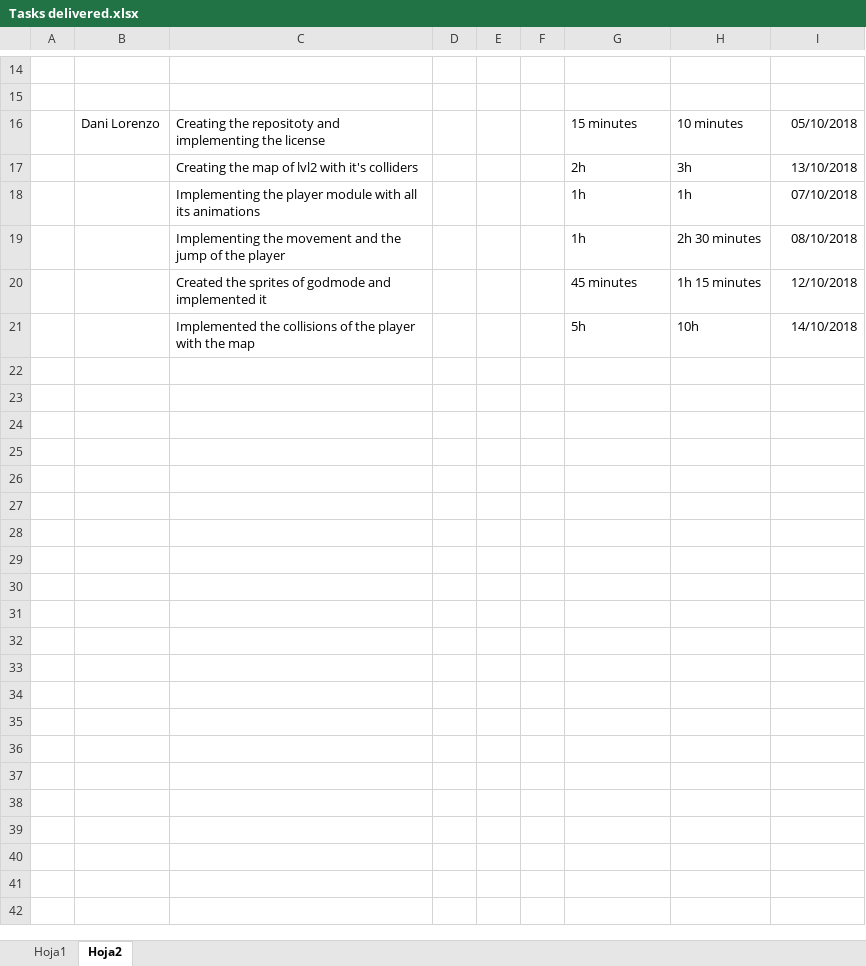
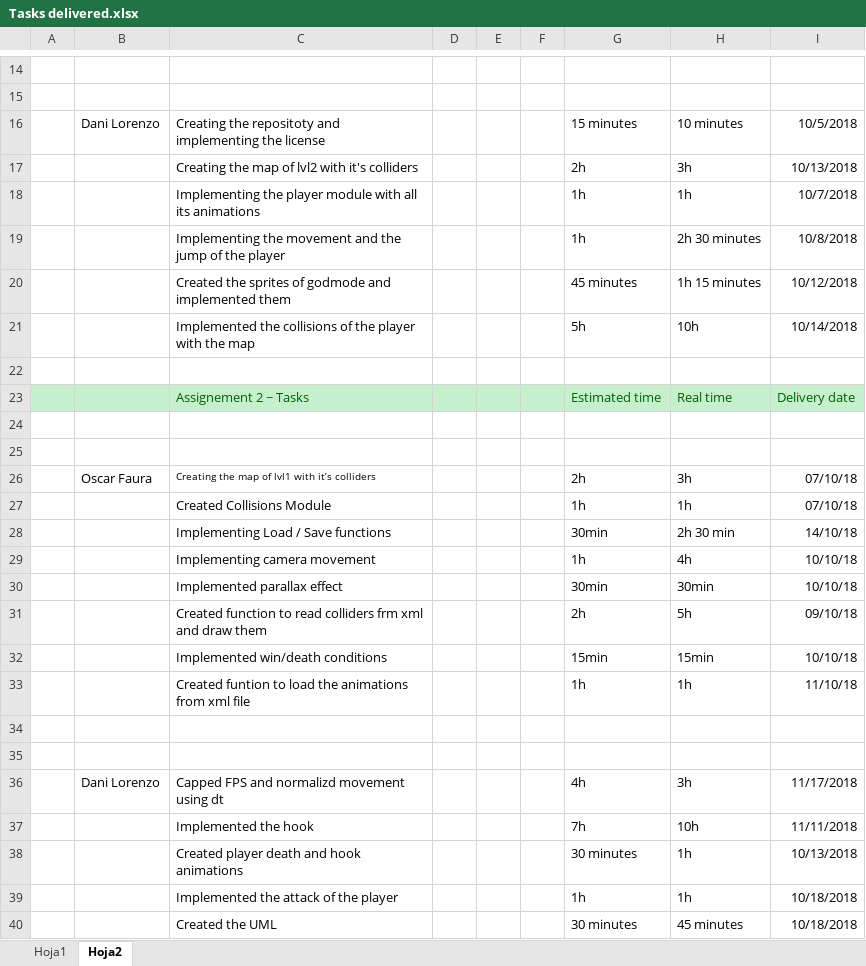
Before and after one commit to DLorenzoLaguno17/The-Cliffborn-Islands, an Excel workbook: Tasks delivered.xlsx, sheet Hoja2, drawn as a sheet; only a part is shown, gaps mark what is left out; values as stored, in another font and other column widths than the file's, no borders; the diff covers the shown part only; the diff names each change by its address in the sheet, - before the commit and + after, or states it on an @@ line.

```diff
--- a/Tasks delivered.xlsx (sheet Hoja2)
+++ b/Tasks delivered.xlsx (sheet Hoja2)
-I16: 05/10/2018
+I16: 10/5/2018
-I17: 13/10/2018
+I17: 10/13/2018
-I18: 07/10/2018
+I18: 10/7/2018
-I19: 08/10/2018
+I19: 10/8/2018
-C20: …and implemented it
+C20: …and implemented them
-I20: 12/10/2018
+I20: 10/12/2018
-I21: 14/10/2018
+I21: 10/14/2018
+row 22: (empty)
+row 23:  |  | Assignement 2 ~ Tasks |  |  |  | Estimated time | Real time | Delivery date
+row 24: (empty)
+row 25: (empty)
+row 26:  | Oscar Faura | Creating the map of lvl1 with it’s colliders |  |  |  | 2h | 3h | 07/10/18
+row 27:  |  | Created Collisions Module |  |  |  | 1h | 1h | 07/10/18
+row 28:  |  | Implementing Load / Save functions |  |  |  | 30min | 2h 30 min | 14/10/18
+row 29:  |  | Implementing camera movement |  |  |  | 1h | 4h | 10/10/18
+row 30:  |  | Implemented parallax effect |  |  |  | 30min | 30min | 10/10/18
+row 31:  |  | Created function to read colliders frm xml and draw them |  |  |  | 2h | 5h | 09/10/18
+row 32:  |  | Implemented win/death conditions |  |  |  | 15min | 15min | 10/10/18
+row 33:  |  | Created funtion to load the animations from xml file |  |  |  | 1h | 1h | 11/10/18
+row 34: (empty)
+row 35: (empty)
+row 36:  | Dani Lorenzo | Capped FPS and normalizd movement using dt |  |  |  | 4h | 3h | 11/17/2018
+row 37:  |  | Implemented the hook |  |  |  | 7h | 10h | 11/11/2018
+row 38:  |  | Created player death and hook animations |  |  |  | 30 minutes | 1h | 10/13/2018
+row 39:  |  | Implemented the attack of the player |  |  |  | 1h | 1h | 10/18/2018
+row 40:  |  | Created the UML |  |  |  | 30 minutes | 45 minutes | 10/18/2018
```
Also changed, not shown: 1 edited cell and cell formats elsewhere in this sheet, sheet Hoja1, 1 other file.
